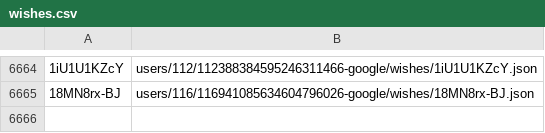
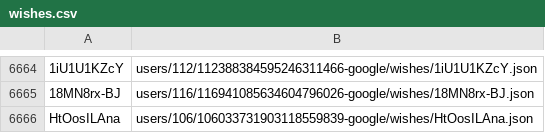
Before and after one commit to knigopis/repo2.knigopis.com, a CSV file: wishes.csv, drawn as a sheet; only a part is shown, gaps mark what is left out; the diff names each change by its address in the sheet, - before the commit and + after, or states it on an @@ line.

```diff
--- a/wishes.csv
+++ b/wishes.csv
+row 6666: HtOosILAna | users/106/106033731903118559839-google/wishes/HtOosILAna.json
```
Also changed, not shown: 2 other files.
